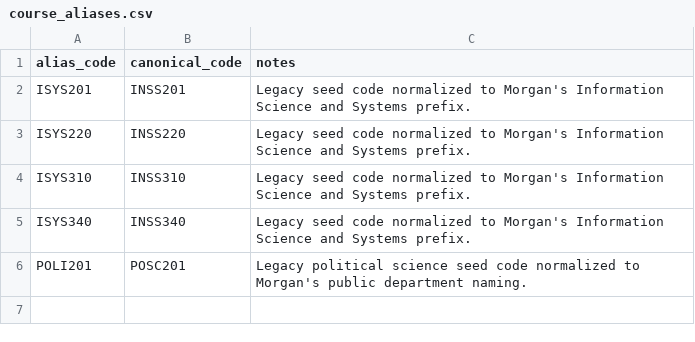
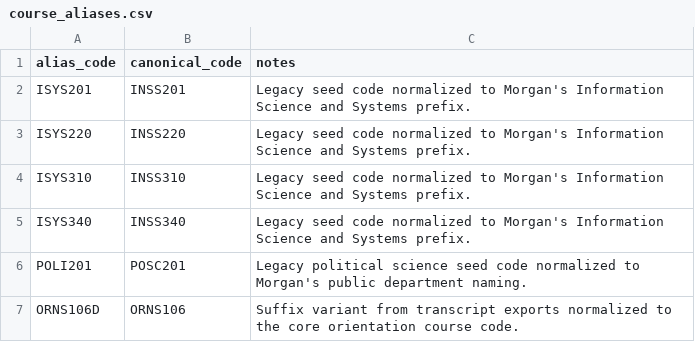
Before and after one commit to Morgan-Computer-Science/cosc-490-senior-project-team-9-project-3, a CSV file: backend/data/course_aliases.csv, drawn as a sheet; the diff names each change by its address in the sheet, - before the commit and + after, or states it on an @@ line.

```diff
--- a/backend/data/course_aliases.csv
+++ b/backend/data/course_aliases.csv
+row 7: ORNS106D | ORNS106 | Suffix variant from transcript exports normalized to the core orientation course code.
```
Also changed, not shown: backend/data/faculty.csv, 24 other files.
